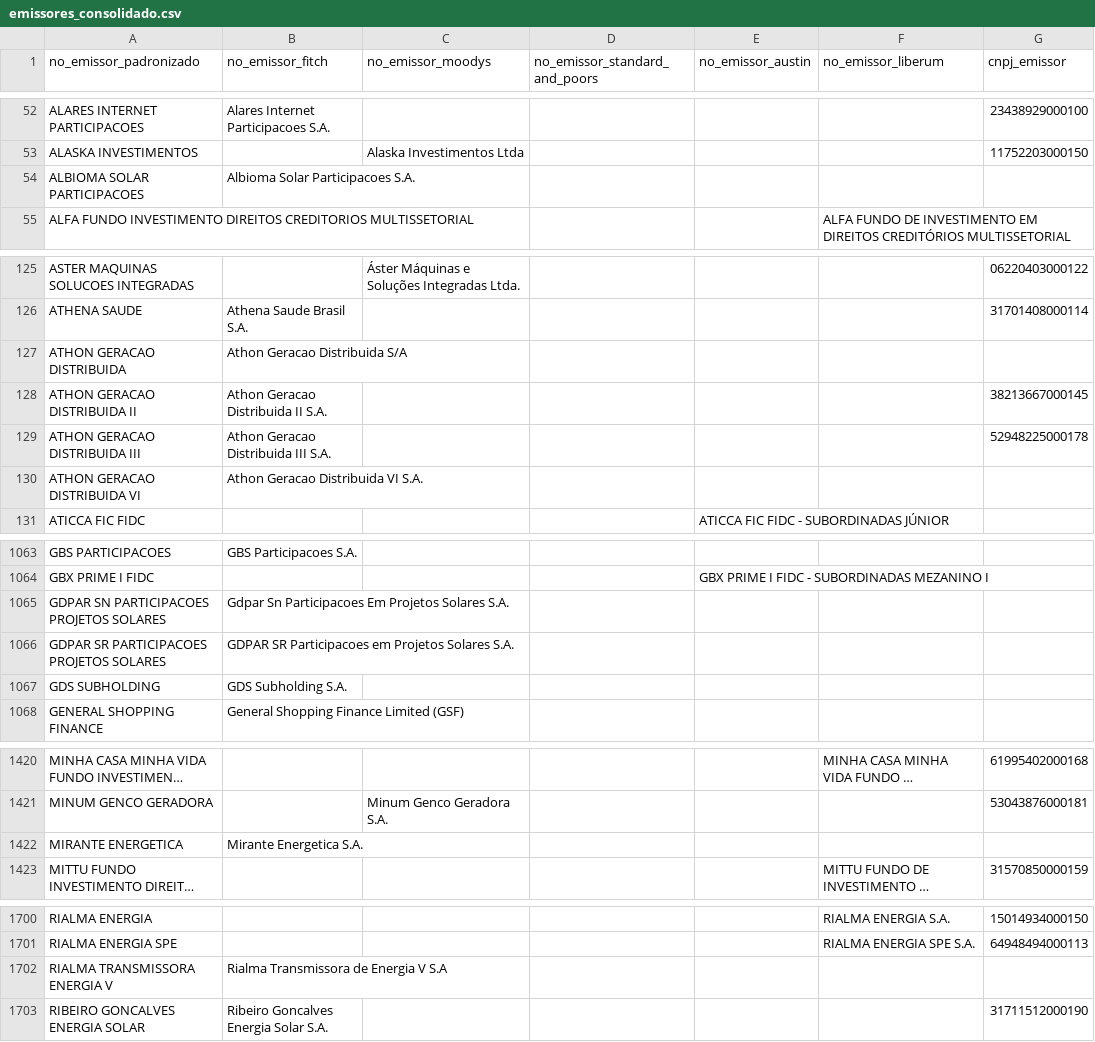
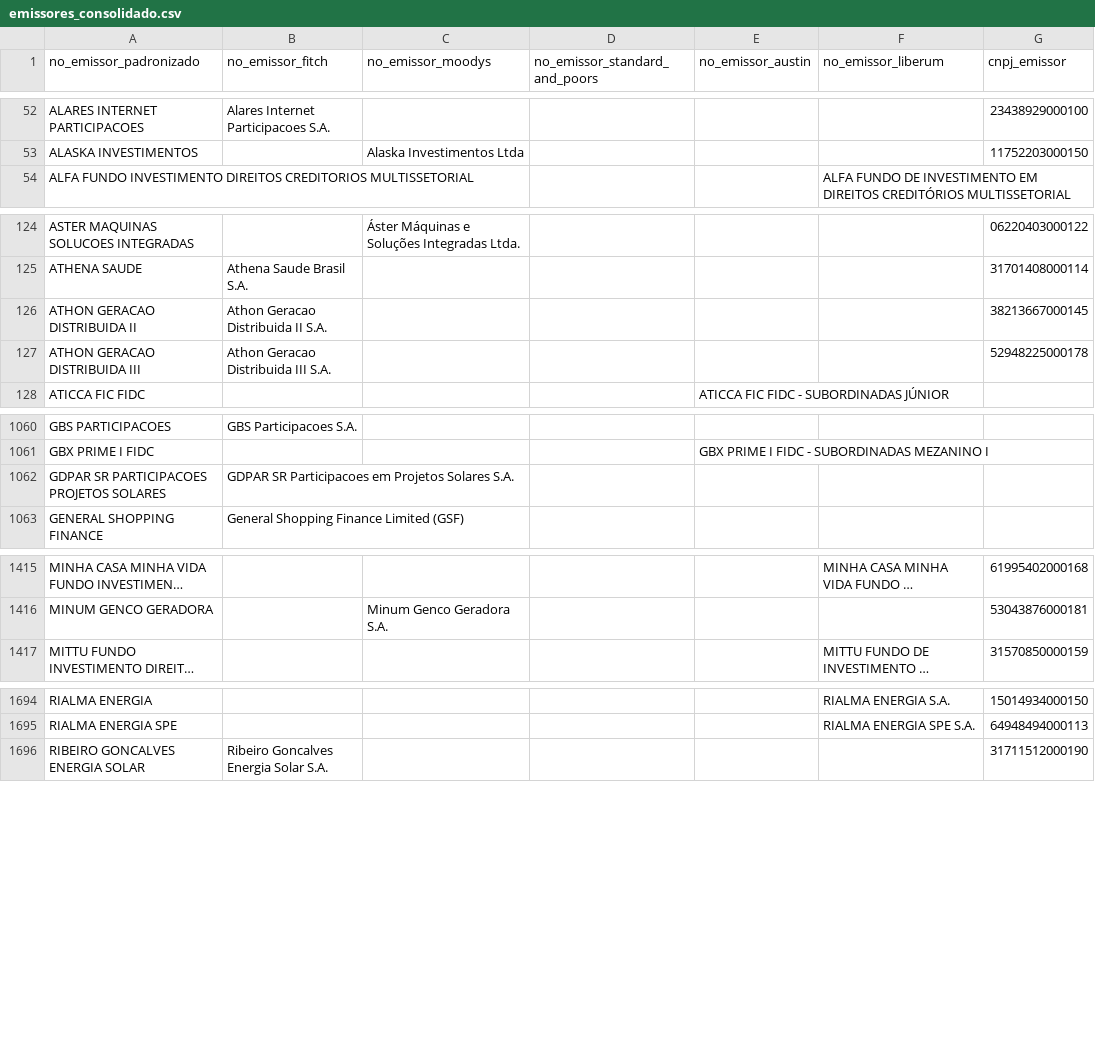
Before and after one commit to PulseDataLabs/PulseRatingsBrasil, a CSV file: data/emissores_consolidado.csv, drawn as a sheet; only a part is shown, gaps mark what is left out; long unchanged cells end in …; removed rows and columns are numbered as before the commit, all else as after; the diff covers the shown part only; the diff names each change by its address in the sheet, - before the commit and + after, or states it on an @@ line.

```diff
--- a/data/emissores_consolidado.csv
+++ b/data/emissores_consolidado.csv
-row 54: ALBIOMA SOLAR PARTICIPACOES | Albioma Solar Participacoes S.A.
-row 127: ATHON GERACAO DISTRIBUIDA | Athon Geracao Distribuida S/A
-row 130: ATHON GERACAO DISTRIBUIDA VI | Athon Geracao Distribuida VI S.A.
-row 1065: GDPAR SN PARTICIPACOES PROJETOS SOLARES | Gdpar Sn Participacoes Em Projetos Solares S.A.
-row 1067: GDS SUBHOLDING | GDS Subholding S.A.
-row 1422: MIRANTE ENERGETICA | Mirante Energetica S.A.
-row 1702: RIALMA TRANSMISSORA ENERGIA V | Rialma Transmissora de Energia V S.A
```
Also changed, not shown: 1 added row, 6 removed rows and 1 edited cell elsewhere in this file, data/austin_ratings.csv, data/fitch_emissores.csv, 20 other files.
